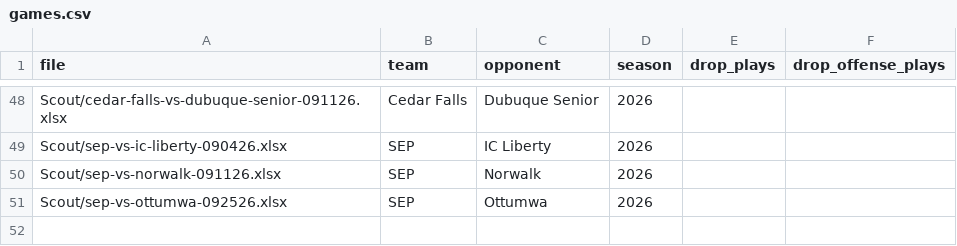
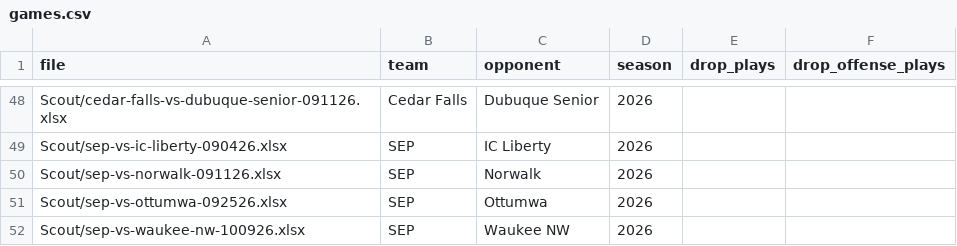
Before and after one commit to zcalvert29/Dowling-Football, a CSV file: games.csv, drawn as a sheet; only a part is shown, gaps mark what is left out.

Commit message:
Add game: SEP vs Waukee NW (2026 Week 7)
Uploaded from the app's Add a Game page.

```diff
--- a/games.csv
+++ b/games.csv
@@ -51 +51,2 @@ Scout/sep-vs-norwalk-091126.xlsx,SEP,Norwalk,2026,,
 Scout/sep-vs-ottumwa-092526.xlsx,SEP,Ottumwa,2026,,
+Scout/sep-vs-waukee-nw-100926.xlsx,SEP,Waukee NW,2026,,
```
Also changed, not shown: 1 other file.
